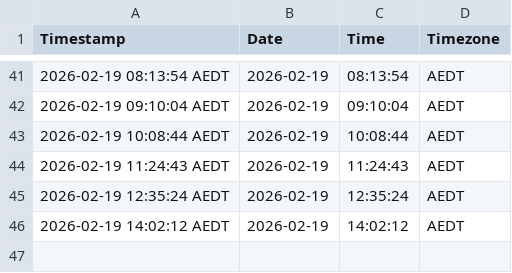
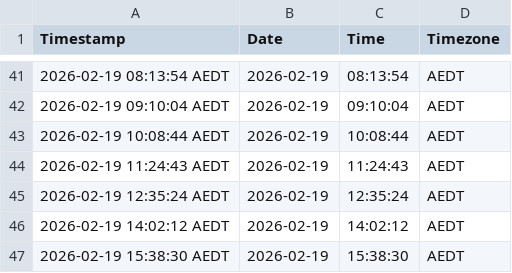
Before and after one commit to njpobar/streamlit_actions_flow_test, a CSV file: timestamps.csv, drawn as a sheet; only a part is shown, gaps mark what is left out; the diff names each change by its address in the sheet, - before the commit and + after, or states it on an @@ line.

```diff
--- a/timestamps.csv
+++ b/timestamps.csv
+row 47: 2026-02-19 15:38:30 AEDT | 2026-02-19 | 15:38:30 | AEDT
```
